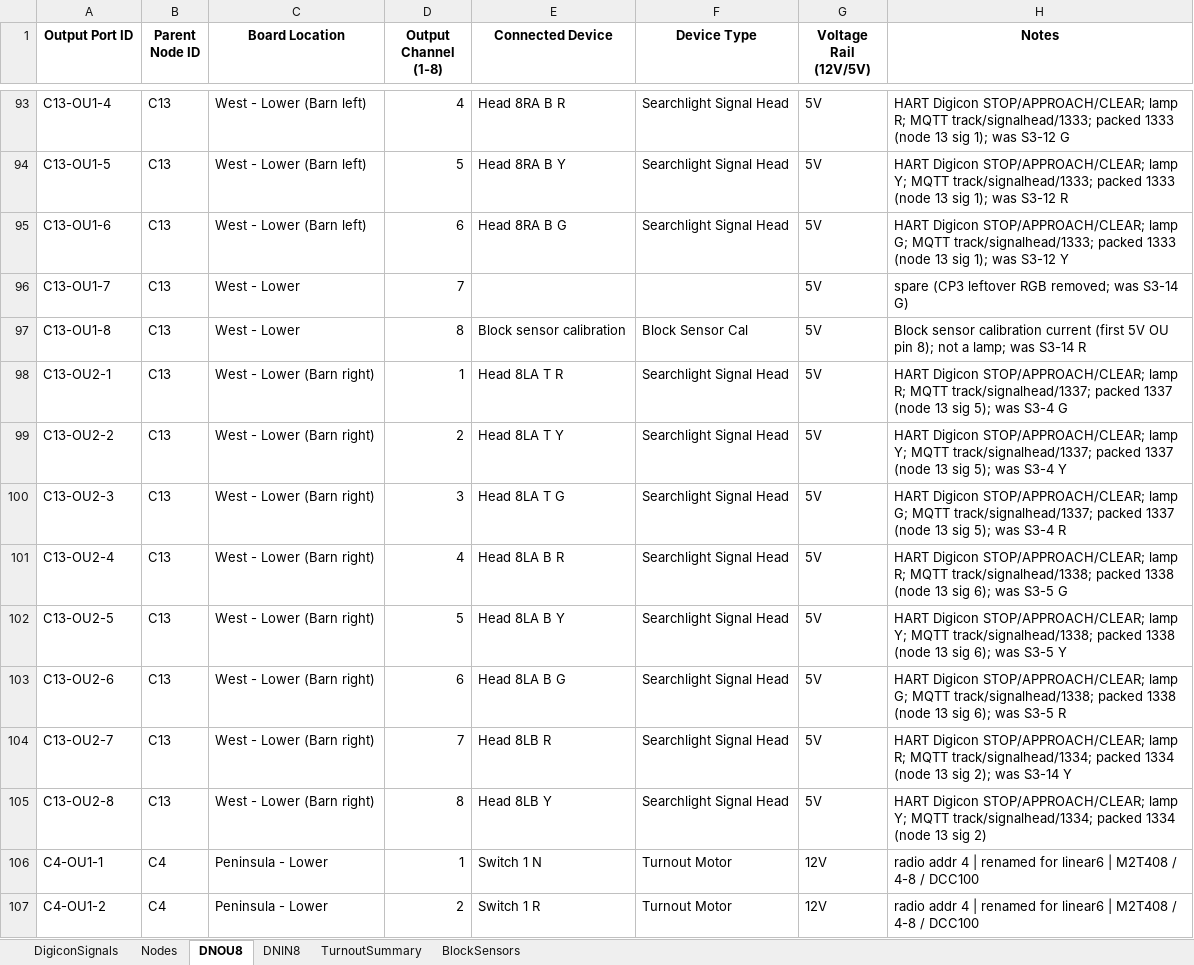
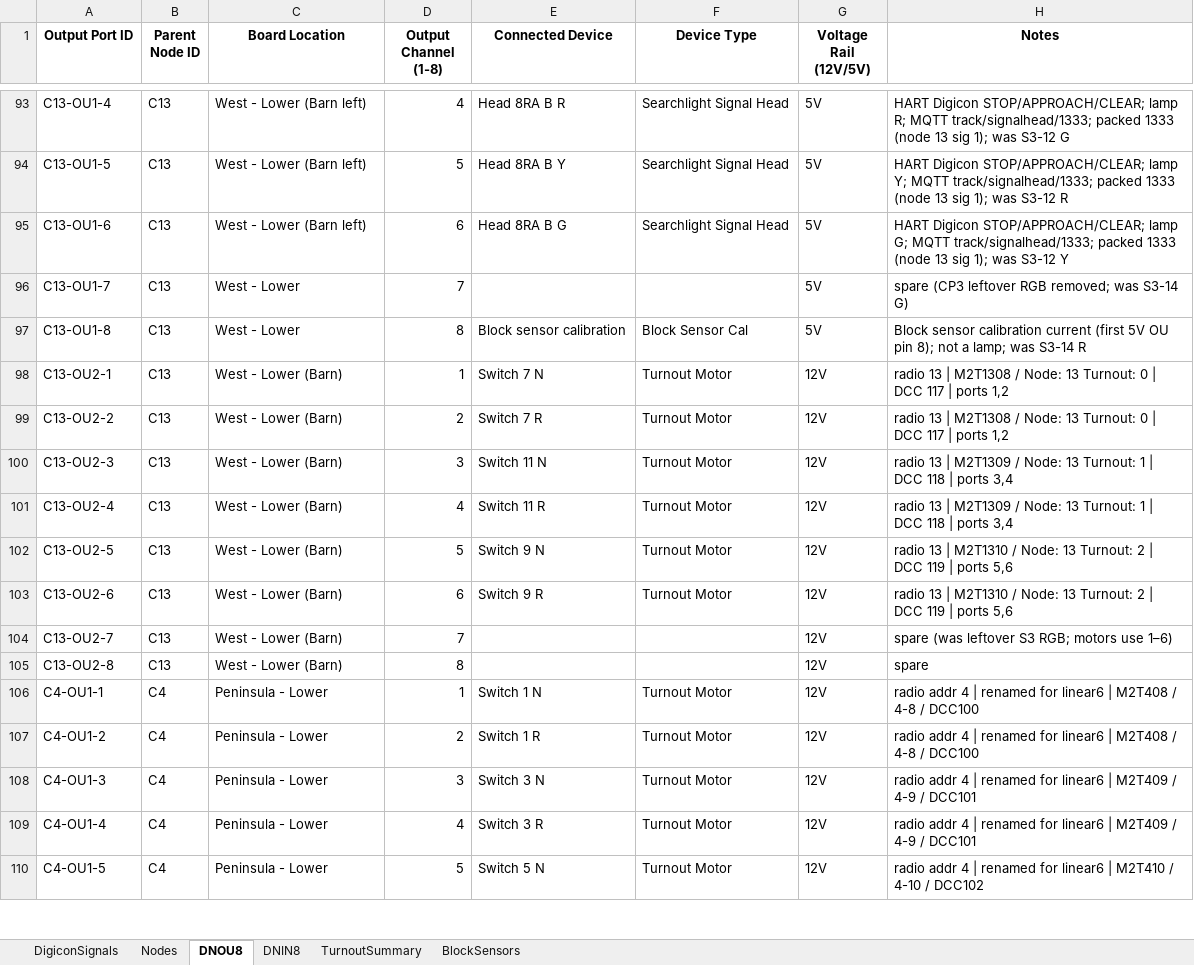
Before and after one commit to lnevo/hart, an Excel workbook: cats/data/LCOS_Layout_Inventory_v85_signal_ports.xlsx, sheet DNOU8, drawn as a sheet; only a part is shown, gaps mark what is left out; the shorter side is filled out with more unchanged rows; values as stored, in another font and other column widths than the file's, no borders; the diff covers the shown part only; the diff names each change by its address in the sheet, - before the commit and + after, or states it on an @@ line.

```diff
--- a/cats/data/LCOS_Layout_Inventory_v85_signal_ports.xlsx (sheet DNOU8)
+++ b/cats/data/LCOS_Layout_Inventory_v85_signal_ports.xlsx (sheet DNOU8)
-C98:C105 (Board Location): West - Lower (Barn right)
+C98:C105 (Board Location): West - Lower (Barn)
-E98 (Connected Device): Head 8LA T R
+E98 (Connected Device): Switch 7 N
-F98:F103 (Device Type): Searchlight Signal Head
+F98:F103 (Device Type): Turnout Motor
-G98:G105 (Voltage Rail (12V/5V)): 5V
+G98:G105 (Voltage Rail (12V/5V)): 12V
-H98 (Notes): HART Digicon STOP/APPROACH/CLEAR; lamp R; MQTT track/signalhead/1337; packed 1337 (node 13 sig 5); was S3-4 G
+H98 (Notes): radio 13 | M2T1308 / Node: 13 Turnout: 0 | DCC 117 | ports 1,2
-E99 (Connected Device): Head 8LA T Y
+E99 (Connected Device): Switch 7 R
-H99 (Notes): HART Digicon STOP/APPROACH/CLEAR; lamp Y; MQTT track/signalhead/1337; packed 1337 (node 13 sig 5); was S3-4 Y
+H99 (Notes): radio 13 | M2T1308 / Node: 13 Turnout: 0 | DCC 117 | ports 1,2
-E100 (Connected Device): Head 8LA T G
+E100 (Connected Device): Switch 11 N
-H100 (Notes): HART Digicon STOP/APPROACH/CLEAR; lamp G; MQTT track/signalhead/1337; packed 1337 (node 13 sig 5); was S3-4 R
+H100 (Notes): radio 13 | M2T1309 / Node: 13 Turnout: 1 | DCC 118 | ports 3,4
-E101 (Connected Device): Head 8LA B R
+E101 (Connected Device): Switch 11 R
-H101 (Notes): HART Digicon STOP/APPROACH/CLEAR; lamp R; MQTT track/signalhead/1338; packed 1338 (node 13 sig 6); was S3-5 G
+H101 (Notes): radio 13 | M2T1309 / Node: 13 Turnout: 1 | DCC 118 | ports 3,4
-E102 (Connected Device): Head 8LA B Y
+E102 (Connected Device): Switch 9 N
-H102 (Notes): HART Digicon STOP/APPROACH/CLEAR; lamp Y; MQTT track/signalhead/1338; packed 1338 (node 13 sig 6); was S3-5 Y
+H102 (Notes): radio 13 | M2T1310 / Node: 13 Turnout: 2 | DCC 119 | ports 5,6
-E103 (Connected Device): Head 8LA B G
+E103 (Connected Device): Switch 9 R
-H103 (Notes): HART Digicon STOP/APPROACH/CLEAR; lamp G; MQTT track/signalhead/1338; packed 1338 (node 13 sig 6); was S3-5 R
+H103 (Notes): radio 13 | M2T1310 / Node: 13 Turnout: 2 | DCC 119 | ports 5,6
-E104 (Connected Device): Head 8LB R
+E104 (Connected Device): (empty)
-F104:F105 (Device Type): Searchlight Signal Head
+F104:F105 (Device Type): (empty)
-H104 (Notes): HART Digicon STOP/APPROACH/CLEAR; lamp R; MQTT track/signalhead/1334; packed 1334 (node 13 sig 2); was S3-14 Y
+H104 (Notes): spare (was leftover S3 RGB; motors use 1–6)
-E105 (Connected Device): Head 8LB Y
+E105 (Connected Device): (empty)
-H105 (Notes): HART Digicon STOP/APPROACH/CLEAR; lamp Y; MQTT track/signalhead/1334; packed 1334 (node 13 sig 2)
+H105 (Notes): spare
```
Also changed, not shown: 40 edited cells elsewhere in this sheet, sheet DigiconSignals, sheet DNIN8, sheet TurnoutSummary, sheet Nodes, cats/data/lcos_signal_manager_config_plan.xlsx, cats/data/signals_asbuilt_abs_v2.xlsx, 16 other files.
